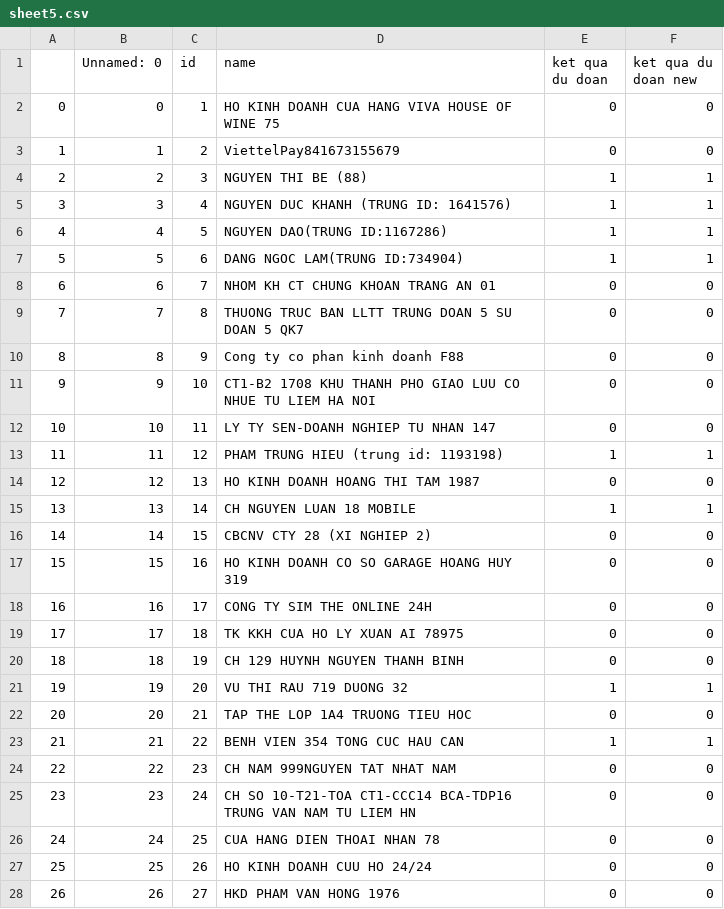
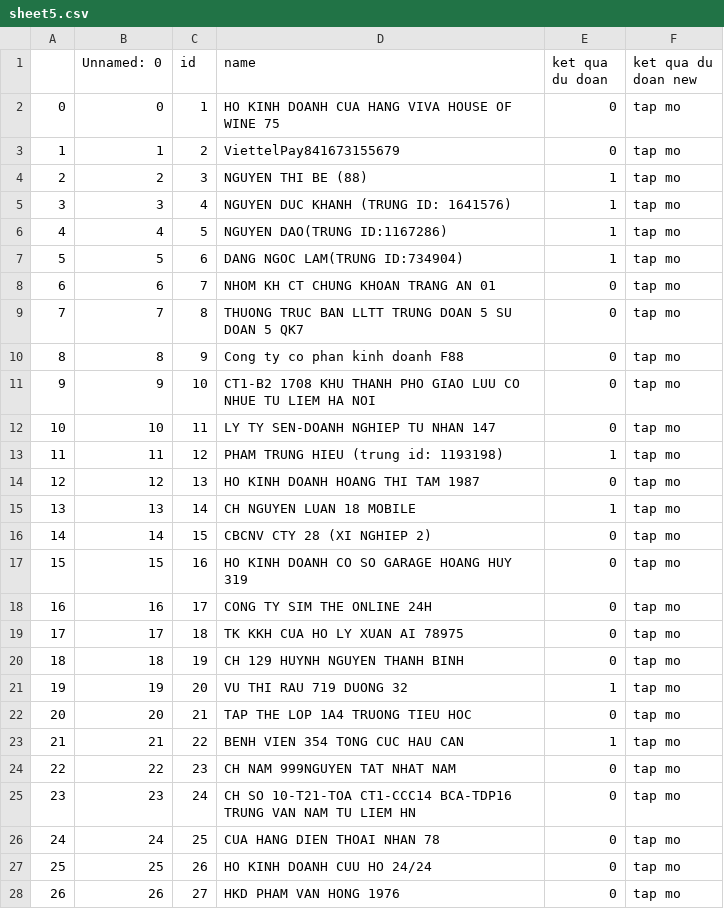
Before and after one commit to thanhtonvk/NameClassifier, a CSV file: predict20M/sheet5.csv, drawn as a sheet; only a part is shown; the diff covers the shown part only.

Commit message:
fix sheet 4

```diff
--- a/predict20M/sheet5.csv
+++ b/predict20M/sheet5.csv
@@ -1,28 +1,28 @@
 ,Unnamed: 0,id,name,ket qua du doan,ket qua du doan new
-0,0,1,HO KINH DOANH CUA HANG VIVA HOUSE OF WINE 75,0,0
-1,1,2,ViettelPay841673155679,0,0
-2,2,3,NGUYEN THI BE (88),1,1
-3,3,4,NGUYEN DUC KHANH (TRUNG ID: 1641576),1,1
-4,4,5,NGUYEN DAO(TRUNG ID:1167286),1,1
-5,5,6,DANG NGOC LAM(TRUNG ID:734904),1,1
-6,6,7,NHOM KH CT CHUNG KHOAN TRANG AN 01,0,0
-7,7,8,THUONG TRUC BAN LLTT TRUNG DOAN 5 SU DOAN 5 QK7,0,0
-8,8,9,Cong ty co phan kinh doanh F88,0,0
-9,9,10,CT1-B2 1708 KHU THANH PHO GIAO LUU CO NHUE TU LIEM HA NOI,0,0
-10,10,11,LY TY SEN-DOANH NGHIEP TU NHAN 147,0,0
-11,11,12,PHAM TRUNG HIEU (trung id: 1193198),1,1
-12,12,13,HO KINH DOANH HOANG THI TAM 1987,0,0
-13,13,14,CH NGUYEN LUAN 18 MOBILE,1,1
-14,14,15,CBCNV CTY 28 (XI NGHIEP 2),0,0
-15,15,16,HO KINH DOANH CO SO GARAGE HOANG HUY 319,0,0
-16,16,17,CONG TY SIM THE ONLINE 24H,0,0
-17,17,18,TK KKH CUA HO LY XUAN AI 78975,0,0
-18,18,19,CH 129 HUYNH NGUYEN THANH BINH,0,0
-19,19,20,VU THI RAU 719 DUONG 32,1,1
-20,20,21,TAP THE  LOP 1A4 TRUONG TIEU HOC,0,0
-21,21,22,BENH VIEN 354 TONG CUC HAU CAN,1,1
-22,22,23,CH NAM 999NGUYEN TAT NHAT NAM,0,0
-23,23,24,CH SO 10-T21-TOA CT1-CCC14 BCA-TDP16 TRUNG VAN NAM TU LIEM HN,0,0
-24,24,25,CUA HANG DIEN THOAI NHAN 78,0,0
-25,25,26,HO KINH DOANH CUU HO 24/24,0,0
-26,26,27,HKD PHAM VAN HONG 1976,0,0
+0,0,1,HO KINH DOANH CUA HANG VIVA HOUSE OF WINE 75,0,tap mo
+1,1,2,ViettelPay841673155679,0,tap mo
+2,2,3,NGUYEN THI BE (88),1,tap mo
+3,3,4,NGUYEN DUC KHANH (TRUNG ID: 1641576),1,tap mo
+4,4,5,NGUYEN DAO(TRUNG ID:1167286),1,tap mo
+5,5,6,DANG NGOC LAM(TRUNG ID:734904),1,tap mo
+6,6,7,NHOM KH CT CHUNG KHOAN TRANG AN 01,0,tap mo
+7,7,8,THUONG TRUC BAN LLTT TRUNG DOAN 5 SU DOAN 5 QK7,0,tap mo
+8,8,9,Cong ty co phan kinh doanh F88,0,tap mo
+9,9,10,CT1-B2 1708 KHU THANH PHO GIAO LUU CO NHUE TU LIEM HA NOI,0,tap mo
+10,10,11,LY TY SEN-DOANH NGHIEP TU NHAN 147,0,tap mo
+11,11,12,PHAM TRUNG HIEU (trung id: 1193198),1,tap mo
+12,12,13,HO KINH DOANH HOANG THI TAM 1987,0,tap mo
+13,13,14,CH NGUYEN LUAN 18 MOBILE,1,tap mo
+14,14,15,CBCNV CTY 28 (XI NGHIEP 2),0,tap mo
+15,15,16,HO KINH DOANH CO SO GARAGE HOANG HUY 319,0,tap mo
+16,16,17,CONG TY SIM THE ONLINE 24H,0,tap mo
+17,17,18,TK KKH CUA HO LY XUAN AI 78975,0,tap mo
+18,18,19,CH 129 HUYNH NGUYEN THANH BINH,0,tap mo
+19,19,20,VU THI RAU 719 DUONG 32,1,tap mo
+20,20,21,TAP THE  LOP 1A4 TRUONG TIEU HOC,0,tap mo
+21,21,22,BENH VIEN 354 TONG CUC HAU CAN,1,tap mo
+22,22,23,CH NAM 999NGUYEN TAT NHAT NAM,0,tap mo
+23,23,24,CH SO 10-T21-TOA CT1-CCC14 BCA-TDP16 TRUNG VAN NAM TU LIEM HN,0,tap mo
+24,24,25,CUA HANG DIEN THOAI NHAN 78,0,tap mo
+25,25,26,HO KINH DOANH CUU HO 24/24,0,tap mo
+26,26,27,HKD PHAM VAN HONG 1976,0,tap mo
```
Also changed, not shown: 10 edited cells elsewhere in this file, 3 other files.
